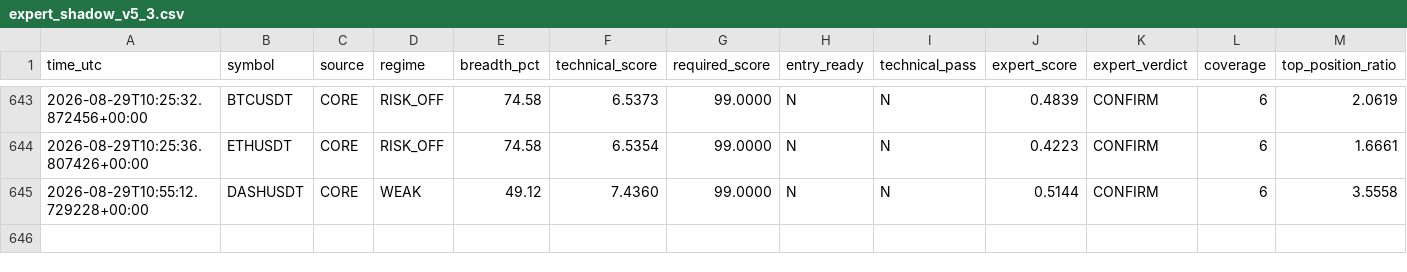
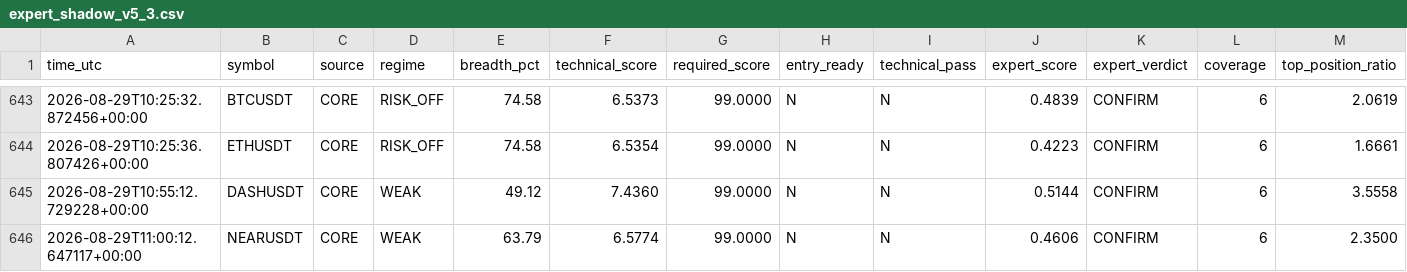
Before and after one commit to mrmatinbolandnazar-web/crypto-paper-bot, a CSV file: vps_reports/expert_shadow_v5_3.csv, drawn as a sheet; only a part is shown, gaps mark what is left out; rows hold the shown columns only; the diff names each change by its address in the sheet, - before the commit and + after, or states it on an @@ line.

```diff
--- a/vps_reports/expert_shadow_v5_3.csv
+++ b/vps_reports/expert_shadow_v5_3.csv
+row 646: 2026-08-29T11:00:12.647117+00:00 | NEARUSDT | CORE | WEAK | 63.79 | 6.5774 | 99.0000 | N | N | 0.4606 | CONFIRM | 6 | 2.3500
```
Also changed, not shown: vps_reports/crowd_psychology_v5_5.csv, vps_reports/news_shadow_v5_4.csv, 7 other files.
